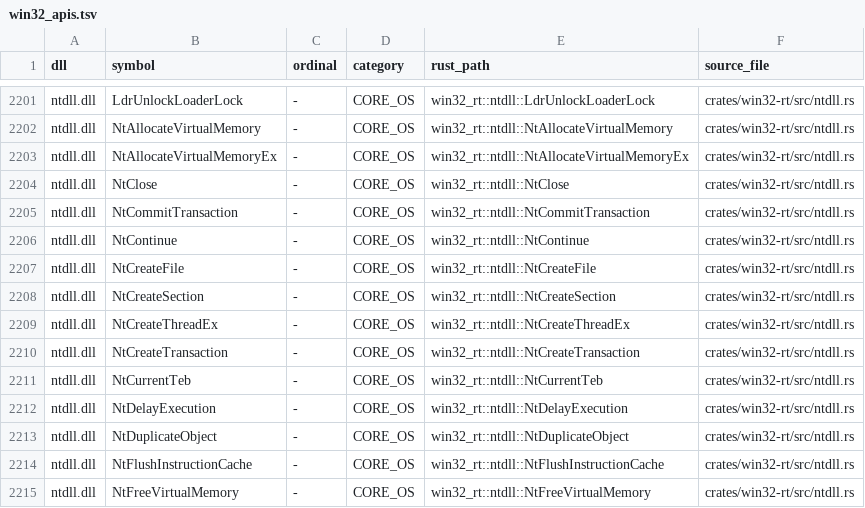
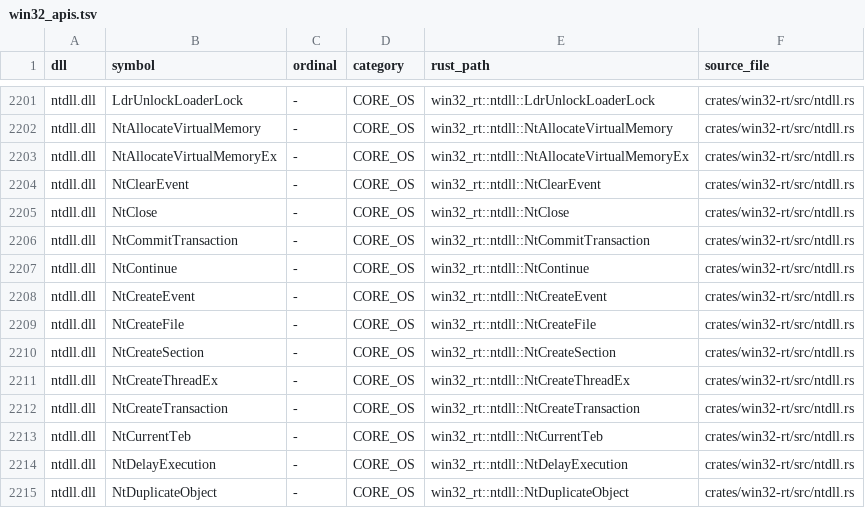
Before and after one commit to mweinbach/apple-silicon-port-factory, a TSV file: db/win32_apis.tsv, drawn as a sheet; only a part is shown, gaps mark what is left out; the shorter side is filled out with more unchanged rows; the diff covers the shown part only; the diff names each change by its address in the sheet, - before the commit and + after, or states it on an @@ line.

```diff
--- a/db/win32_apis.tsv
+++ b/db/win32_apis.tsv
+row 2204: ntdll.dll | NtClearEvent | - | CORE_OS | win32_rt::ntdll::NtClearEvent | crates/win32-rt/src/ntdll.rs
+row 2208: ntdll.dll | NtCreateEvent | - | CORE_OS | win32_rt::ntdll::NtCreateEvent | crates/win32-rt/src/ntdll.rs
```
Also changed, not shown: 11 added rows elsewhere in this file, 5 other files.
